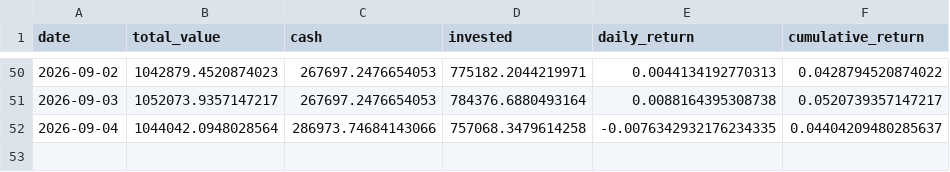
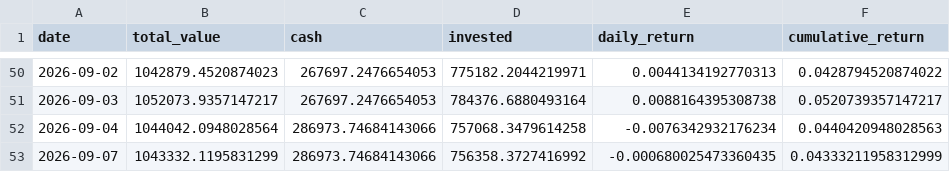
Before and after one commit to pradnyaw25/ai-portfolio-manager, a CSV file: data/portfolio_history.csv, drawn as a sheet; only a part is shown, gaps mark what is left out.

```diff
--- a/data/portfolio_history.csv
+++ b/data/portfolio_history.csv
@@ -51,2 +51,3 @@ date,total_value,cash,invested,daily_return,cumulative_return
 2026-09-03,1052073.9357147217,267697.2476654053,784376.6880493164,0.0088164395308738,0.0520739357147217
-2026-09-04,1044042.0948028564,286973.74684143066,757068.3479614258,-0.0076342932176234335,0.04404209480285637
+2026-09-04,1044042.0948028564,286973.74684143066,757068.3479614258,-0.0076342932176234,0.0440420948028563
+2026-09-07,1043332.1195831299,286973.74684143066,756358.3727416992,-0.000680025473360435,0.04333211958312999
```
Also changed, not shown: data/benchmark_history.csv, public/benchmark_history.csv, 55 other files.
